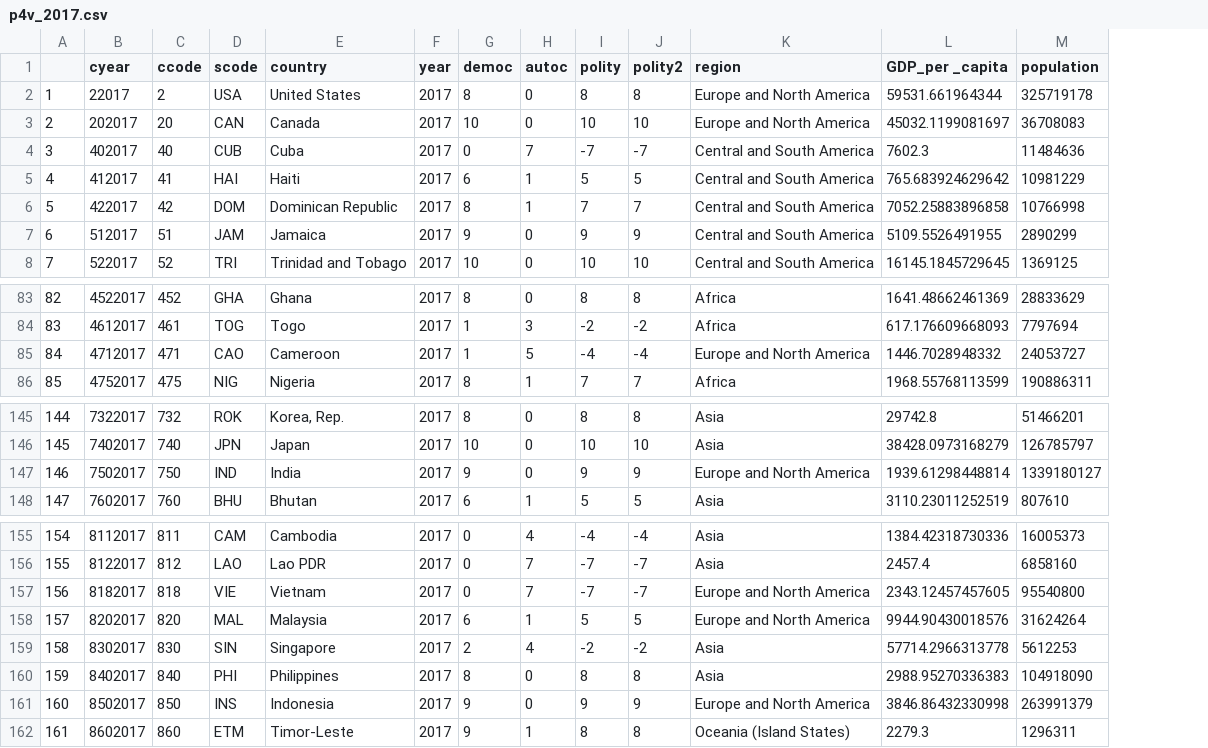
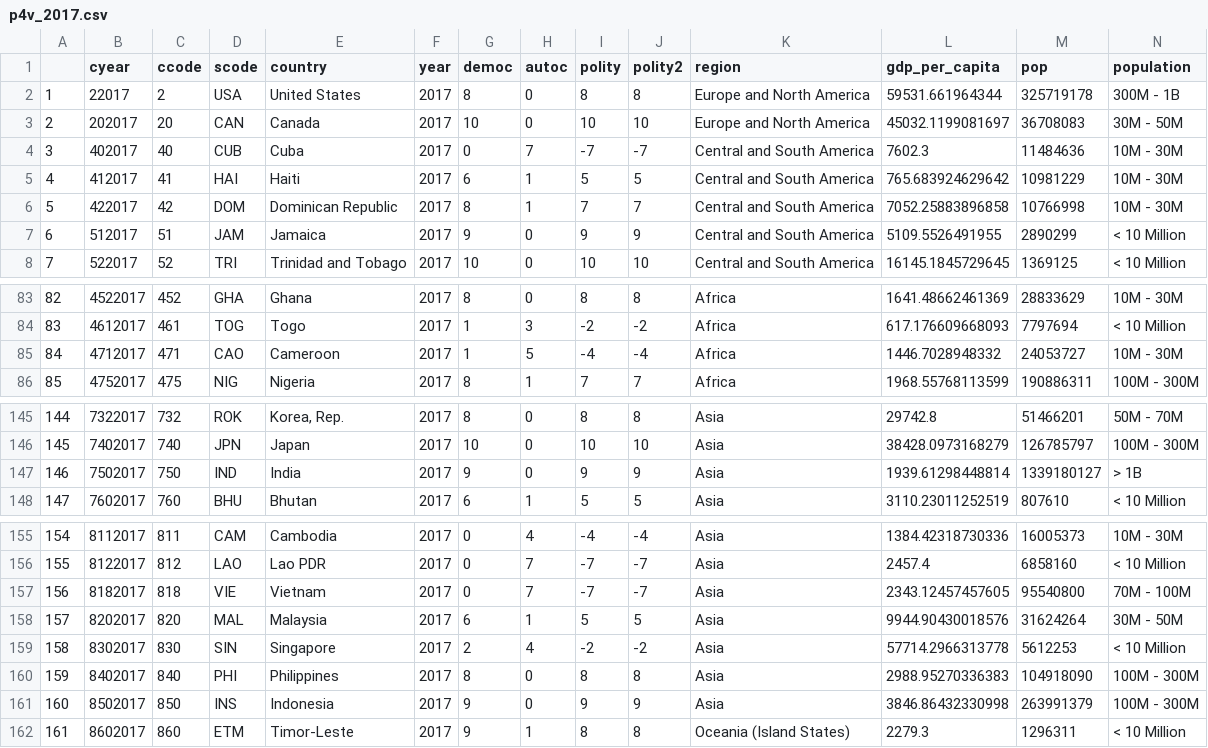
Before and after one commit to YinzhanTang/Political-Regimes-and-Global-Conflict, a CSV file: data/Merged_Data/p4v_2017.csv, drawn as a sheet; only a part is shown, gaps mark what is left out; the diff covers the shown part only; the diff names each change by its address in the sheet, - before the commit and + after, or states it on an @@ line.

```diff
--- a/data/Merged_Data/p4v_2017.csv
+++ b/data/Merged_Data/p4v_2017.csv
+column N (population), rows 2-8: 300M - 1B | 30M - 50M | 10M - 30M | 10M - 30M | 10M - 30M | < 10 Million | < 10 Million; rows 83-86: 10M - 30M | < 10 Million | 10M - 30M | 100M - 300M; rows 145-148: 50M - 70M | 100M - 300M | > 1B | < 10 Million; rows 155-162: 10M - 30M | < 10 Million | 70M - 100M | 30M - 50M | < 10 Million | 100M - 300M | 100M - 300M | < 10 Million
-L1: GDP_per _capita
+L1: gdp_per_capita
-M1: population
+M1: pop
-K85 (region): Europe and North America
+K85 (region): Africa
-K147 (region): Europe and North America
+K147 (region): Asia
-K157:K158 (region): Europe and North America
+K157:K158 (region): Asia
-K161 (region): Europe and North America
+K161 (region): Asia
```
Also changed, not shown: 10 edited cells elsewhere in this file, 3 other files.
